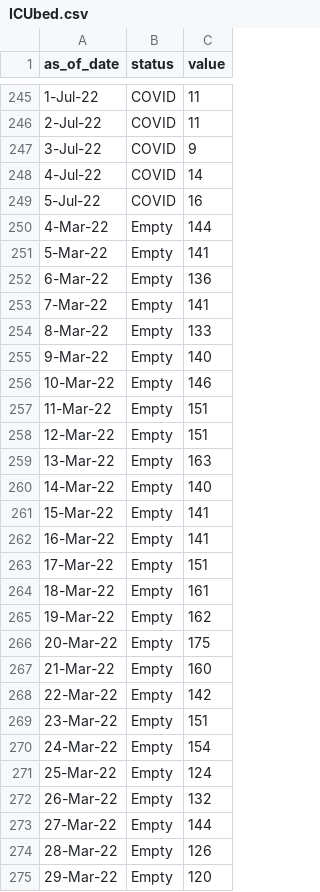
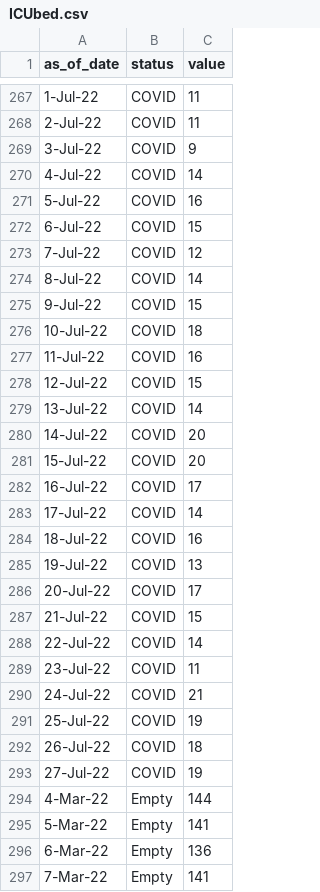
Before and after one commit to rogersoh/covid19data, a CSV file: ICUbed.csv, drawn as a sheet; only a part is shown, gaps mark what is left out; the shorter side is filled out with more unchanged rows; the diff covers the shown part only.

```diff
--- a/ICUbed.csv
+++ b/ICUbed.csv
@@ -249,2 +271,24 @@ as_of_date,status,value
 5-Jul-22,COVID,16
+6-Jul-22,COVID,15
+7-Jul-22,COVID,12
+8-Jul-22,COVID,14
+9-Jul-22,COVID,15
+10-Jul-22,COVID,18
+11-Jul-22,COVID,16
+12-Jul-22,COVID,15
+13-Jul-22,COVID,14
+14-Jul-22,COVID,20
+15-Jul-22,COVID,20
+16-Jul-22,COVID,17
+17-Jul-22,COVID,14
+18-Jul-22,COVID,16
+19-Jul-22,COVID,13
+20-Jul-22,COVID,17
+21-Jul-22,COVID,15
+22-Jul-22,COVID,14
+23-Jul-22,COVID,11
+24-Jul-22,COVID,21
+25-Jul-22,COVID,19
+26-Jul-22,COVID,18
+27-Jul-22,COVID,19
 4-Mar-22,Empty,144
```
Also changed, not shown: 44 added rows elsewhere in this file, 7sma_icu_death_100kpopulation.csv, communitycase.csv, 3 other files.
